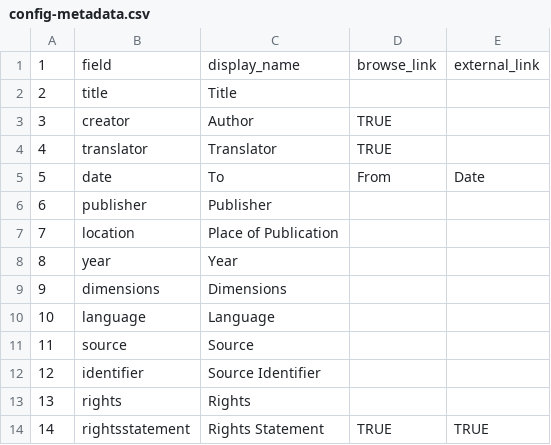
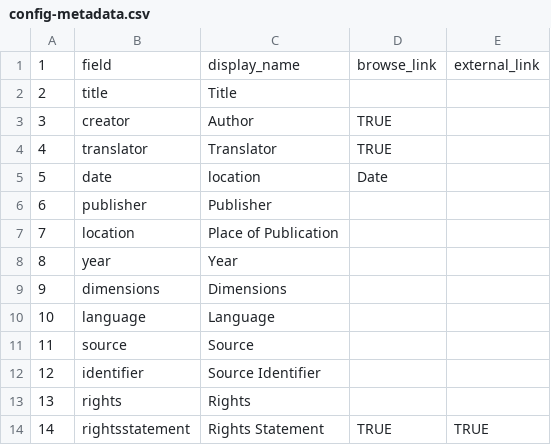
Before and after one commit to ABANDONEDMinesNigeria/CLAIRE, a CSV file: _data/config-metadata.csv, drawn as a sheet.

Commit message:
Update config-metadata.csv

```diff
--- a/_data/config-metadata.csv
+++ b/_data/config-metadata.csv
@@ -4,3 +4,3 @@
 4,translator,Translator,TRUE,
-5,date,To, From, Date,,
+5,date,location, Date,,
 6,publisher,Publisher,,
```
